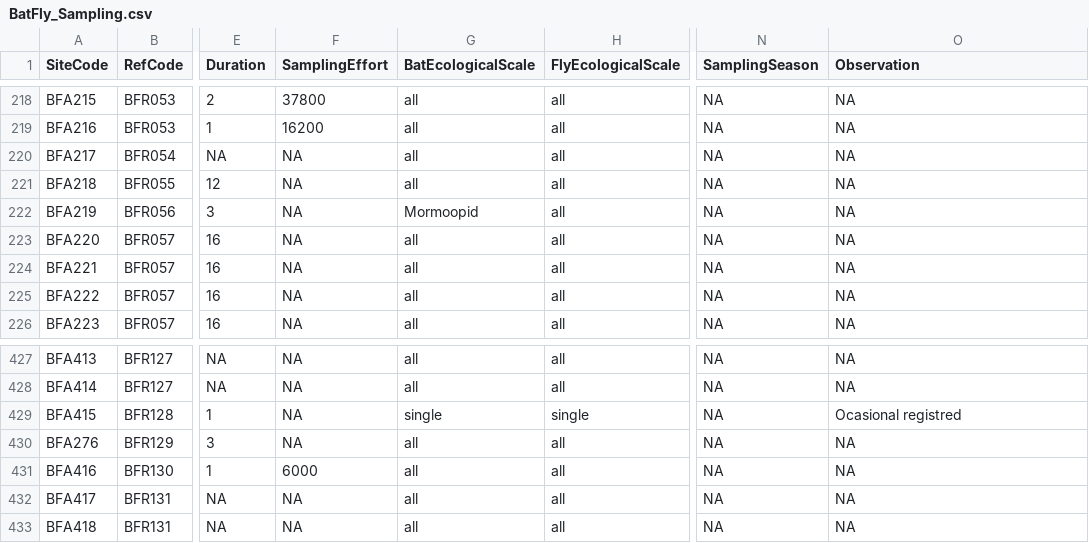
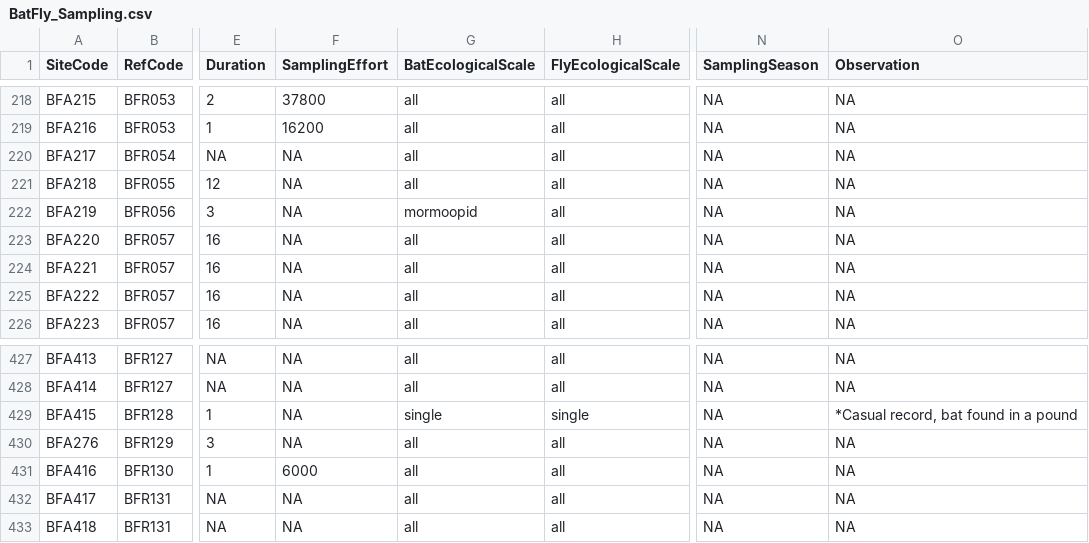
Before and after one commit to NatalyaZapata/BatFly_Interactions, a CSV file: data/BatFly_Sampling.csv, drawn as a sheet; only a part is shown, gaps mark what is left out; the diff names each change by its address in the sheet, - before the commit and + after, or states it on an @@ line.

```diff
--- a/data/BatFly_Sampling.csv
+++ b/data/BatFly_Sampling.csv
-G222 (BatEcologicalScale): Mormoopid
+G222 (BatEcologicalScale): mormoopid
-O429 (Observation): Ocasional registred
+O429 (Observation): *Casual record, bat found in a pound
```
Also changed, not shown: 4 other files.
